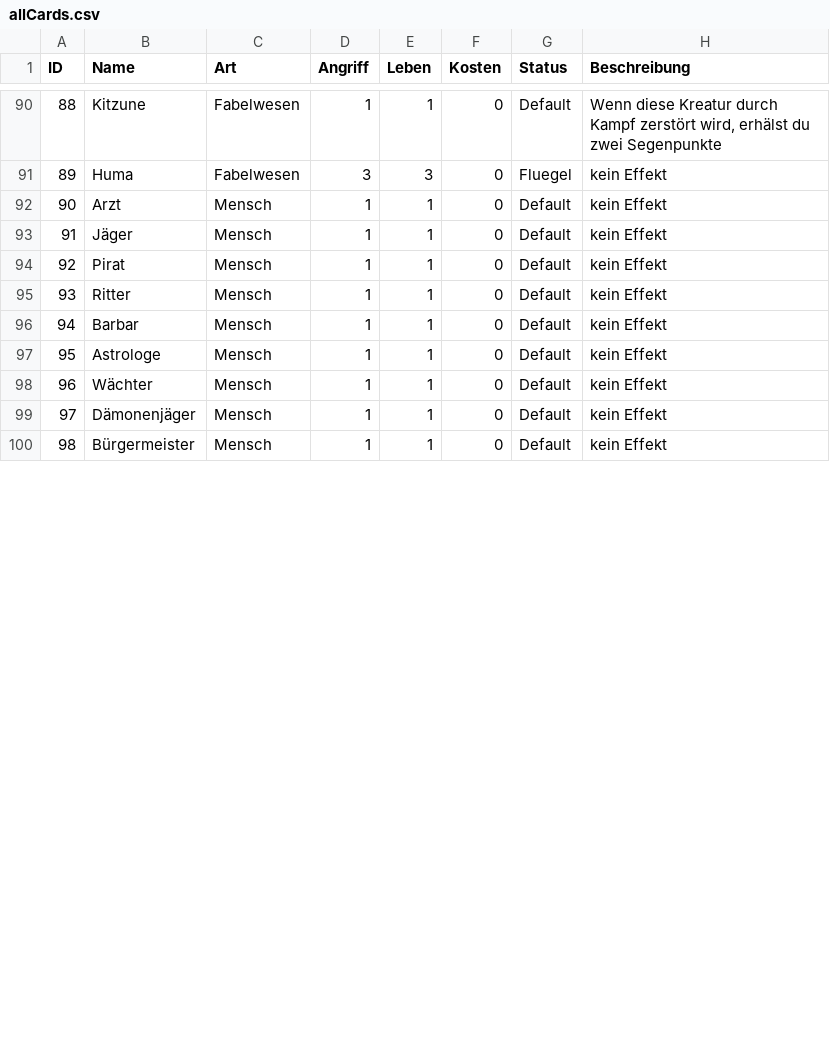
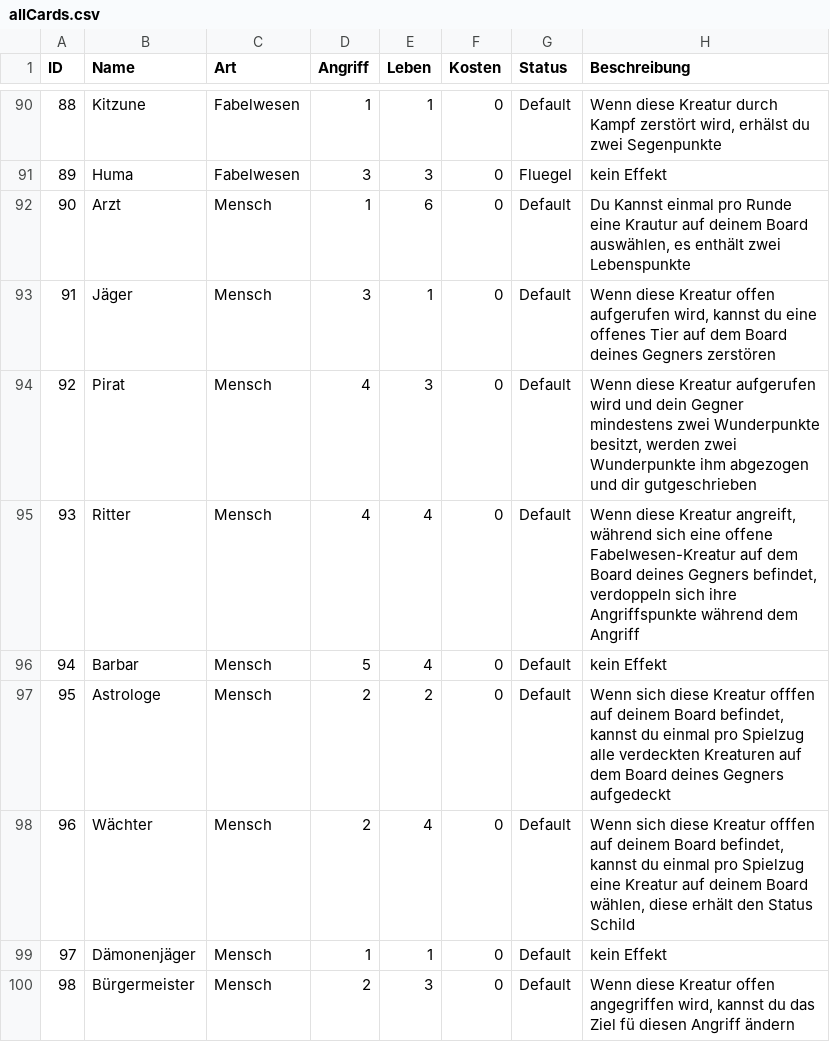
Before and after one commit to memodrs/cab-demov1, a CSV file: src/main/resources/cards/allCards.csv, drawn as a sheet; only a part is shown, gaps mark what is left out; the diff covers the shown part only.

Commit message:
effekte implementiert

```diff
--- a/src/main/resources/cards/allCards.csv
+++ b/src/main/resources/cards/allCards.csv
@@ -91,10 +91,10 @@ ID;Name;Art;Angriff;Leben;Kosten;Status;Beschreibung
 89;Huma;Fabelwesen;3;3;0;Fluegel;kein Effekt
-90;Arzt;Mensch;1;1;0;Default;kein Effekt
-91;Jäger;Mensch;1;1;0;Default;kein Effekt
-92;Pirat;Mensch;1;1;0;Default;kein Effekt
-93;Ritter;Mensch;1;1;0;Default;kein Effekt
-94;Barbar;Mensch;1;1;0;Default;kein Effekt
-95;Astrologe;Mensch;1;1;0;Default;kein Effekt
-96;Wächter;Mensch;1;1;0;Default;kein Effekt
+90;Arzt;Mensch;1;6;0;Default;Du Kannst einmal pro Runde eine Krautur auf deinem Board auswählen, es enthält zwei Lebenspunkte
+91;Jäger;Mensch;3;1;0;Default;Wenn diese Kreatur offen aufgerufen wird, kannst du eine offenes Tier auf dem Board deines Gegners zerstören
+92;Pirat;Mensch;4;3;0;Default;Wenn diese Kreatur aufgerufen wird und dein Gegner mindestens zwei Wunderpunkte besitzt, werden zwei Wunderpunkte ihm abgezogen und dir gutgeschrieben
+93;Ritter;Mensch;4;4;0;Default;Wenn diese Kreatur angreift, während sich eine offene Fabelwesen-Kreatur auf dem Board deines Gegners befindet, verdoppeln sich ihre Angriffspunkte während dem Angriff
+94;Barbar;Mensch;5;4;0;Default;kein Effekt
+95;Astrologe;Mensch;2;2;0;Default;Wenn sich diese Kreatur offfen auf deinem Board befindet, kannst du einmal pro Spielzug alle verdeckten Kreaturen auf dem Board deines Gegners aufgedeckt
+96;Wächter;Mensch;2;4;0;Default;Wenn sich diese Kreatur offfen auf deinem Board befindet, kannst du einmal pro Spielzug eine Kreatur auf deinem Board wählen, diese erhält den Status Schild
 97;Dämonenjäger;Mensch;1;1;0;Default;kein Effekt
-98;Bürgermeister;Mensch;1;1;0;Default;kein Effekt
+98;Bürgermeister;Mensch;2;3;0;Default;Wenn diese Kreatur offen angegriffen wird, kannst du das Ziel fü diesen Angriff ändern
```
Also changed, not shown: 39 edited cells elsewhere in this file, 11 other files.
